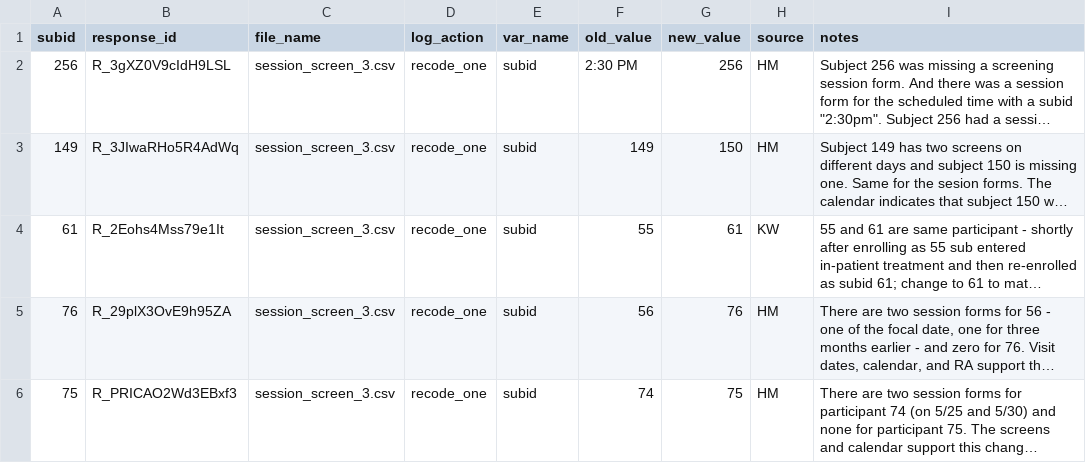
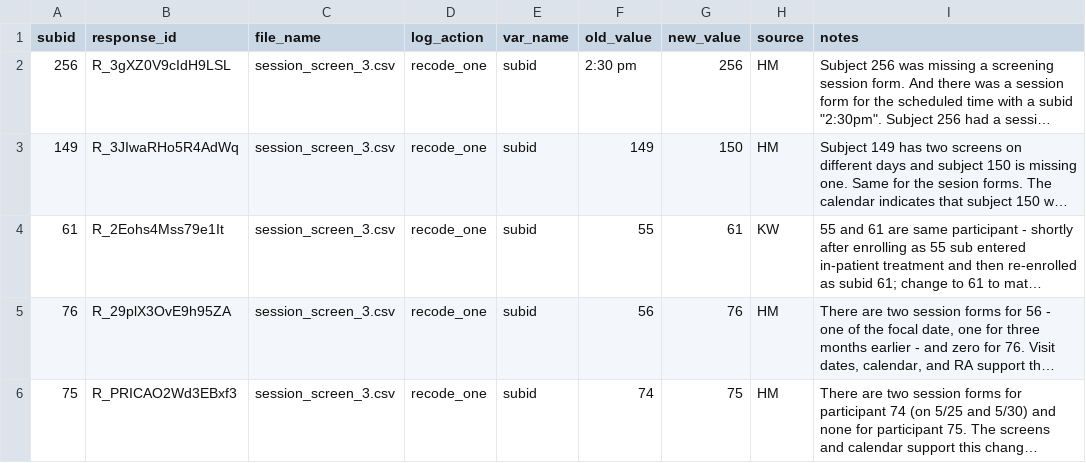
Before and after one commit to seschneck/risk_archive_2023_1121, a CSV file: shared/notes/log_session_screen_v3.csv, drawn as a sheet; only a part is shown; long unchanged cells end in …; the diff names each change by its address in the sheet, - before the commit and + after, or states it on an @@ line.

```diff
--- a/shared/notes/log_session_screen_v3.csv
+++ b/shared/notes/log_session_screen_v3.csv
-F2 (old_value): 2:30 PM
+F2 (old_value): 2:30 pm
```
Also changed, not shown: 13 other files.
